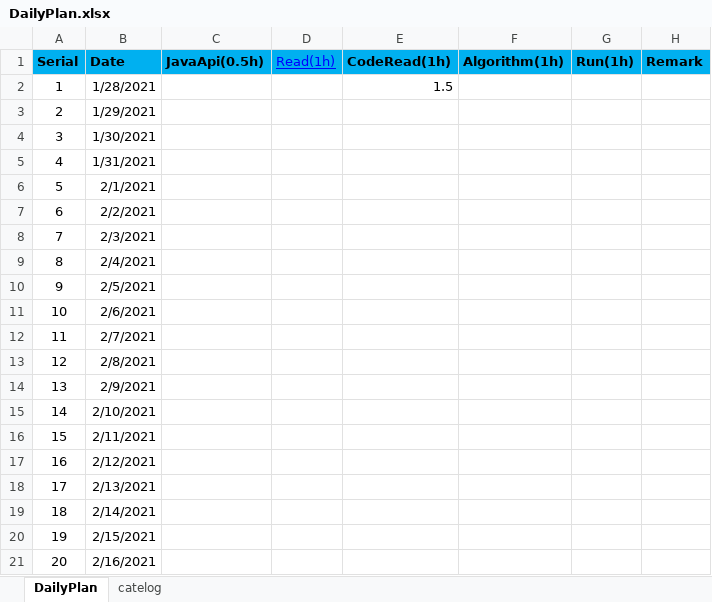
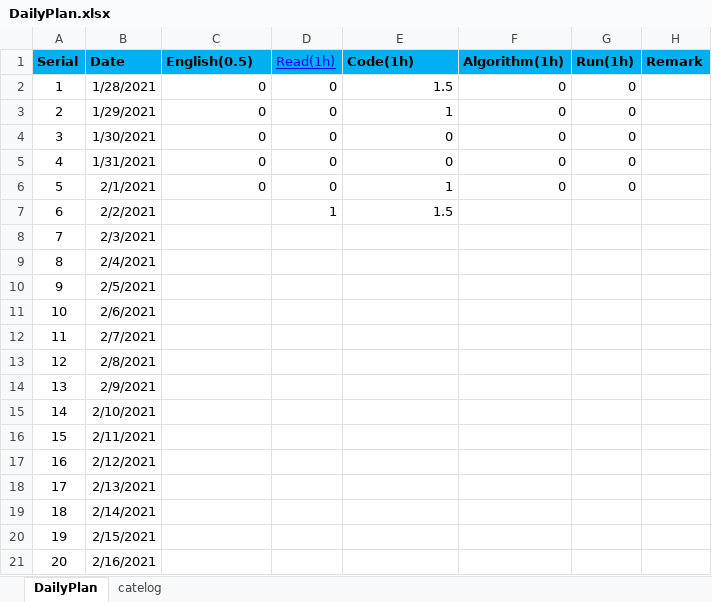
Before and after one commit to shangpengyang/technical-information, an Excel workbook: plan/DailyPlan.xlsx, sheet DailyPlan, drawn as a sheet; values as stored, in another font and other column widths than the file's, no borders; the diff names each change by its address in the sheet, - before the commit and + after, or states it on an @@ line.

```diff
--- a/plan/DailyPlan.xlsx (sheet DailyPlan)
+++ b/plan/DailyPlan.xlsx (sheet DailyPlan)
-C1: JavaApi(0.5h)
+C1: English(0.5)
-E1: CodeRead(1h)
+E1: Code(1h)
-C2:C6 (English(0.5)): (empty)
+C2:C6 (English(0.5)): 0
-D2:D6 (Read(1h)): (empty)
+D2:D6 (Read(1h)): 0
-F2:F6 (Algorithm(1h)): (empty)
+F2:F6 (Algorithm(1h)): 0
-G2:G6 (Run(1h)): (empty)
+G2:G6 (Run(1h)): 0
-E3 (Code(1h)): (empty)
+E3 (Code(1h)): 1
-E4:E5 (Code(1h)): (empty)
+E4:E5 (Code(1h)): 0
-E6 (Code(1h)): (empty)
+E6 (Code(1h)): 1
-D7 (Read(1h)): (empty)
+D7 (Read(1h)): 1
-E7 (Code(1h)): (empty)
+E7 (Code(1h)): 1.5
```
Also changed, not shown: sheet catelog, git/gitnote.xlsx, java/javaNote.xlsx, 2 other files.
